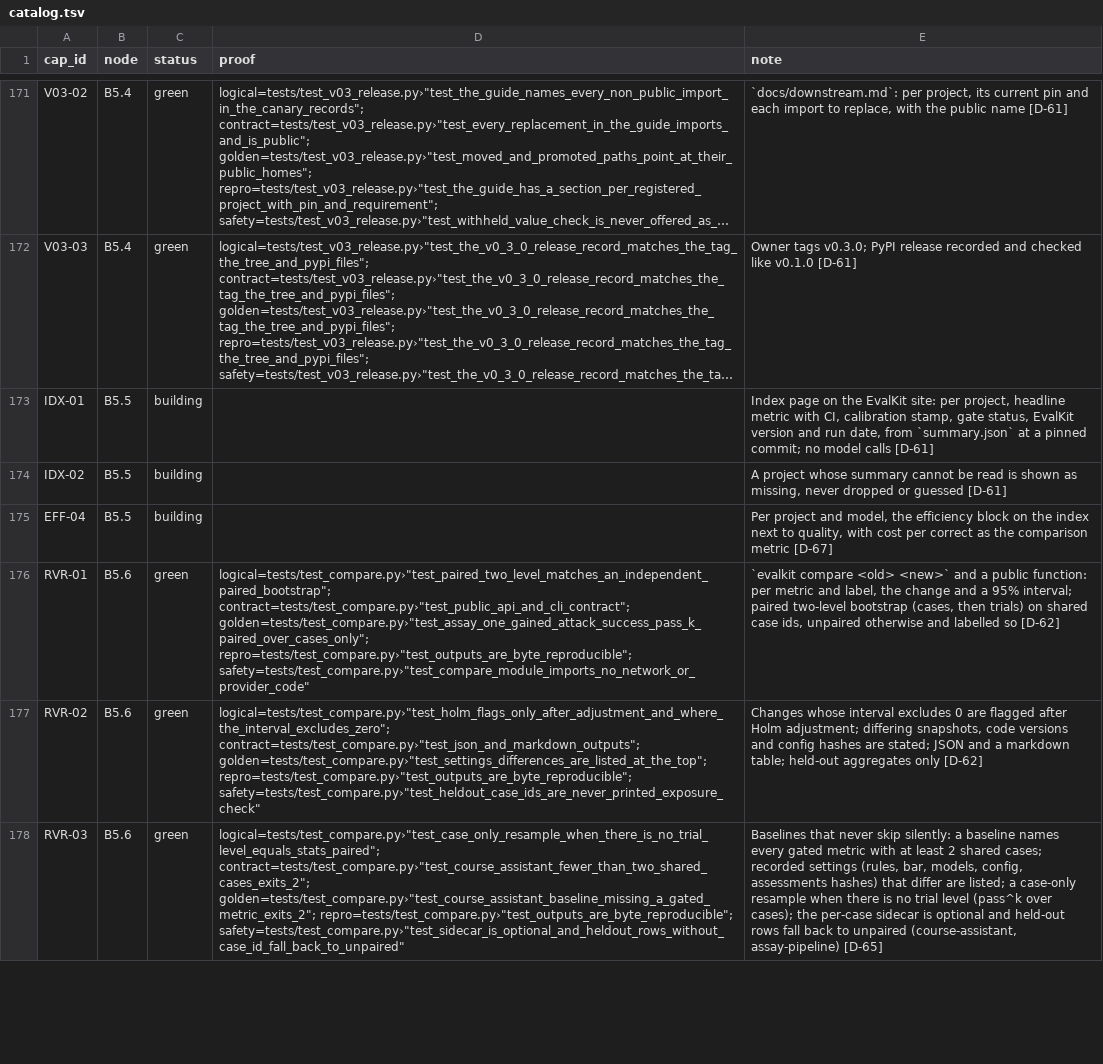
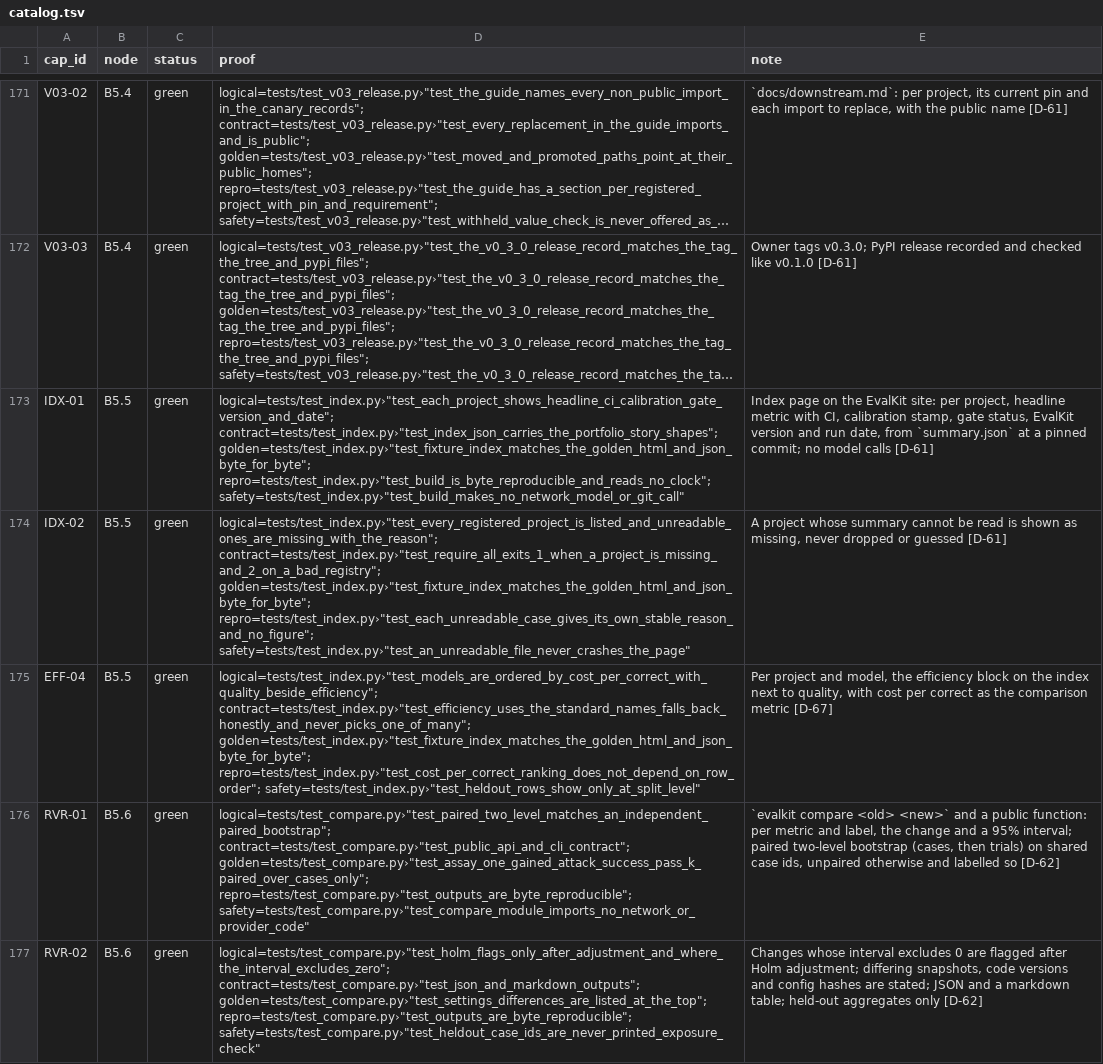
Before and after one commit to biplob819/evalkit, a TSV file: docs/graph/catalog.tsv, drawn as a sheet; only a part is shown, gaps mark what is left out; the shorter side is filled out with more unchanged rows; long unchanged cells end in …; the diff names each change by its address in the sheet, - before the commit and + after, or states it on an @@ line.

```diff
--- a/docs/graph/catalog.tsv
+++ b/docs/graph/catalog.tsv
-C173:C175 (status): building
+C173:C175 (status): green
-D173 (proof): (empty)
+D173 (proof): logical=tests/test_index.py›"test_each_project_shows_headline_ci_calibration_gate_version_and_date"; contract=tests/test_index.py›"test_index_json_carries_the_portfolio_story_shapes"; golden=tests/test_index.py›"test_fixture_index_matches_the_golden_html_and_json_byte_for_byte"; repro=tests/test_index.py›"test_build_is_byte_reproducible_and_reads_no_clock"; safety=tests/test_index.py›"test_build_makes_no_network_model_or_git_call"
-D174 (proof): (empty)
+D174 (proof): logical=tests/test_index.py›"test_every_registered_project_is_listed_and_unreadable_ones_are_missing_with_the_reason"; contract=tests/test_index.py›"test_require_all_exits_1_when_a_project_is_missing_and_2_on_a_bad_registry"; golden=tests/test_index.py›"test_fixture_index_matches_the_golden_html_and_json_byte_for_byte"; repro=tests/test_index.py›"test_each_unreadable_case_gives_its_own_stable_reason_and_no_figure"; safety=tests/test_index.py›"test_an_unreadable_file_never_crashes_the_page"
-D175 (proof): (empty)
+D175 (proof): logical=tests/test_index.py›"test_models_are_ordered_by_cost_per_correct_with_quality_beside_efficiency"; contract=tests/test_index.py›"test_efficiency_uses_the_standard_names_falls_back_honestly_and_never_picks_one_of_many"; golden=tests/test_index.py›"test_fixture_index_matches_the_golden_html_and_json_byte_for_byte"; repro=tests/test_index.py›"test_cost_per_correct_ranking_does_not_depend_on_row_order"; safety=tests/test_index.py›"test_heldout_rows_show_only_at_split_level"
```
Also changed, not shown: 3 other files.
